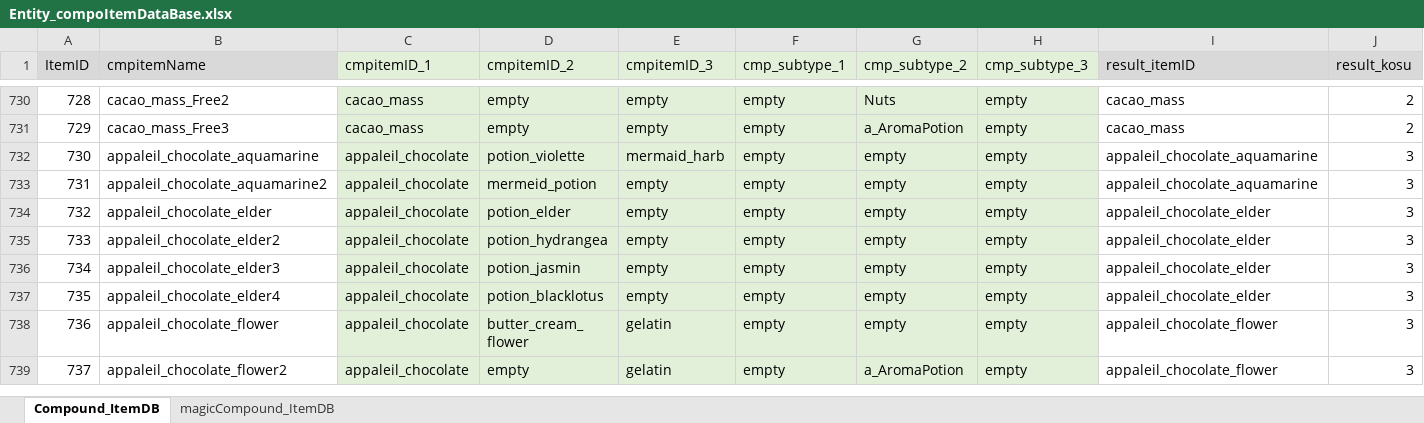
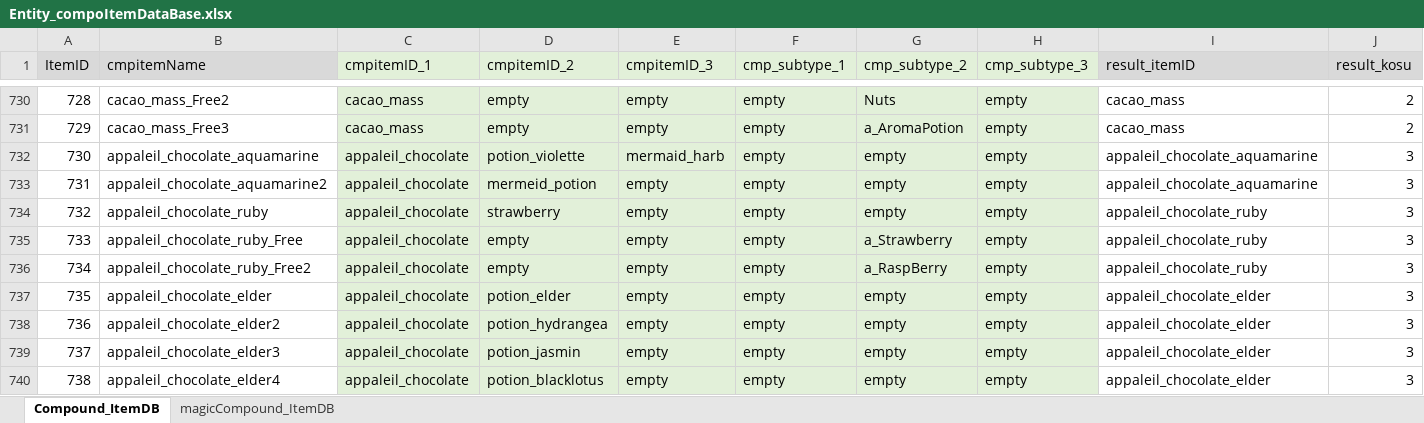
Before and after one commit to matoarita/Okashi_Atlier2, an Excel workbook: Assets/Resources/Excel/Entity_compoItemDataBase.xlsx, sheet Compound_ItemDB, drawn as a sheet; only a part is shown, gaps mark what is left out; the shorter side is filled out with more unchanged rows; values as stored, in another font and other column widths than the file's, no borders; addresses are those after the commit; rows hold the shown columns only; the diff names each change by its address in the sheet, - before the commit and + after, or states it on an @@ line.

```diff
--- a/Assets/Resources/Excel/Entity_compoItemDataBase.xlsx (sheet Compound_ItemDB)
+++ b/Assets/Resources/Excel/Entity_compoItemDataBase.xlsx (sheet Compound_ItemDB)
+row 734: 732 | appaleil_chocolate_ruby | appaleil_chocolate | strawberry | empty | empty | empty | empty | appaleil_chocolate_ruby | 3
+row 735: 733 | appaleil_chocolate_ruby_Free | appaleil_chocolate | empty | empty | empty | a_Strawberry | empty | appaleil_chocolate_ruby | 3
+row 736: 734 | appaleil_chocolate_ruby_Free2 | appaleil_chocolate | empty | empty | empty | a_RaspBerry | empty | appaleil_chocolate_ruby | 3
@@ column A (ItemID) renumbered from row 737 down @@
```
Also changed, not shown: sheet magicCompound_ItemDB, Assets/Resources/Excel/Entity_ItemDataBase.xlsx, Assets/Resources/Excel/Entity_magicSkillListDataBase.xlsx, 32 other files.
